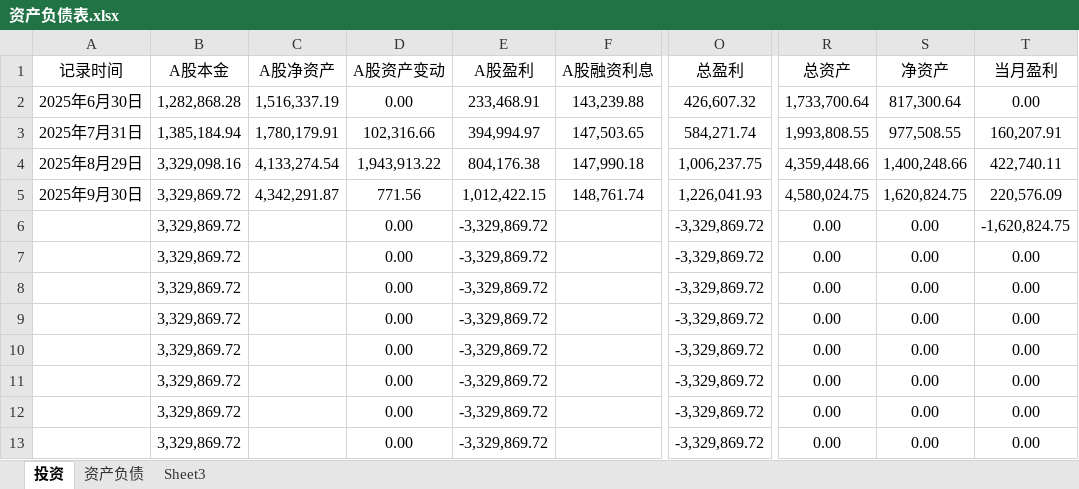
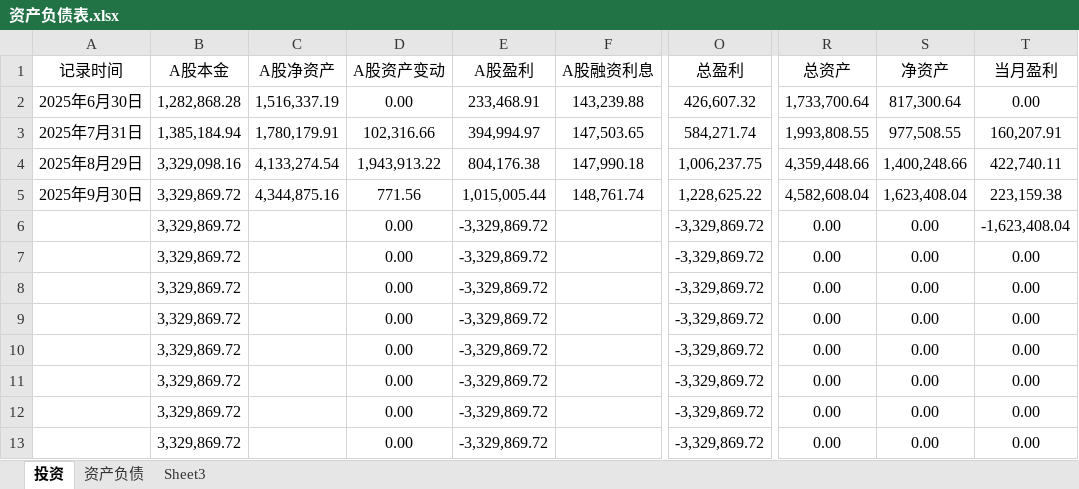
Before and after one commit to 873459621/FFMPEG, an Excel workbook: 资产负债表.xlsx, sheet 投资, drawn as a sheet; only a part is shown, gaps mark what is left out; values as stored, in another font and other column widths than the file's, no borders; the diff names each change by its address in the sheet, - before the commit and + after, or states it on an @@ line.

Commit message:
++

```diff
--- a/资产负债表.xlsx (sheet 投资)
+++ b/资产负债表.xlsx (sheet 投资)
-C5 (A股净资产): 4,342,291.87
+C5 (A股净资产): 4,344,875.16
-E5 (A股盈利): 1,012,422.15
+E5 (A股盈利): 1,015,005.44
-O5 (总盈利): 1,226,041.93
+O5 (总盈利): 1,228,625.22
-R5 (总资产): 4,580,024.75
+R5 (总资产): 4,582,608.04
-S5 (净资产): 1,620,824.75
+S5 (净资产): 1,623,408.04
-T5 (当月盈利): 220,576.09
+T5 (当月盈利): 223,159.38
-T6 (当月盈利): -1,620,824.75
+T6 (当月盈利): -1,623,408.04
```
